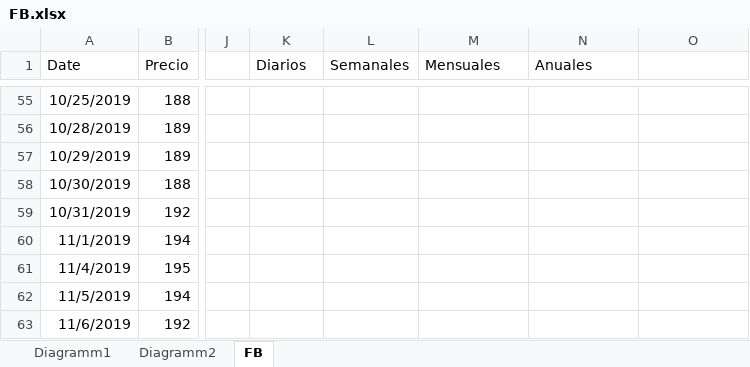
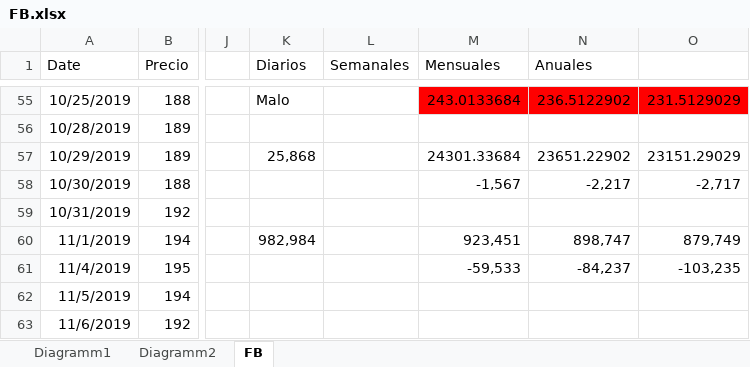
Before and after one commit to Andres1984/Riesgos, an Excel workbook: Codigos/FB.xlsx, sheet FB, drawn as a sheet; only a part is shown, gaps mark what is left out; values as stored, in another font and other column widths than the file's, no borders; charts and pictures not drawn; the diff covers the shown part only; the diff names each change by its address in the sheet, - before the commit and + after, or states it on an @@ line.

```diff
--- a/Codigos/FB.xlsx (sheet FB)
+++ b/Codigos/FB.xlsx (sheet FB)
-K55 (Diarios): (empty)
+K55 (Diarios): Malo
-M55 (Mensuales): (empty)
+M55 (Mensuales): 243.0133684
-M55:O55 fill: none
+M55:O55 fill: #FF0000
-N55 (Anuales): (empty)
+N55 (Anuales): 236.5122902
-O55: (empty)
+O55: 231.5129029
-K57 (Diarios): (empty)
+K57 (Diarios): 25,868
-M57 (Mensuales): (empty)
+M57 (Mensuales): 24301.33684
-N57 (Anuales): (empty)
+N57 (Anuales): 23651.22902
-O57: (empty)
+O57: 23151.29029
-M58 (Mensuales): (empty)
+M58 (Mensuales): -1,567
-N58 (Anuales): (empty)
+N58 (Anuales): -2,217
-O58: (empty)
+O58: -2,717
-K60 (Diarios): (empty)
+K60 (Diarios): 982,984
-M60 (Mensuales): (empty)
+M60 (Mensuales): 923,451
-N60 (Anuales): (empty)
+N60 (Anuales): 898,747
-O60: (empty)
+O60: 879,749
-M61 (Mensuales): (empty)
+M61 (Mensuales): -59,533
-N61 (Anuales): (empty)
+N61 (Anuales): -84,237
-O61: (empty)
+O61: -103,235
```
Also changed, not shown: 87 edited cells, cell formats and merged cells elsewhere in this sheet, charts or pictures.
